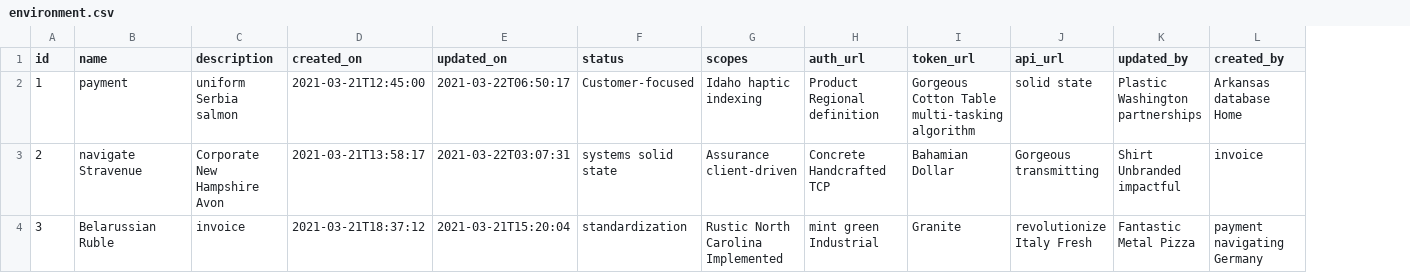
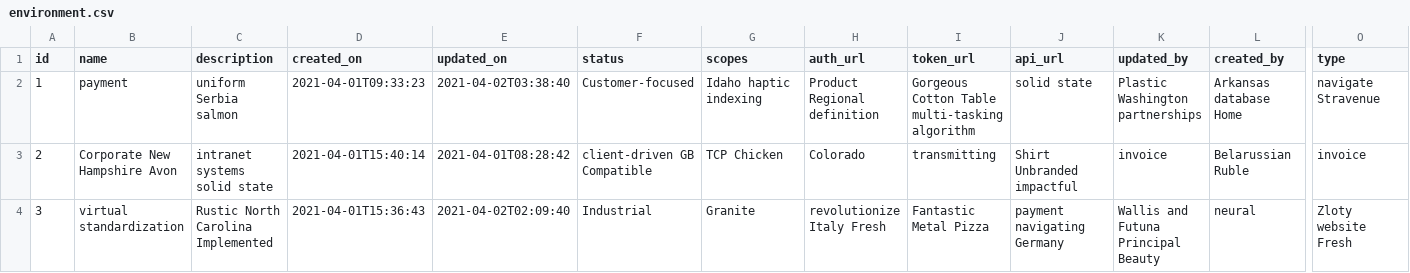
Before and after one commit to xformation/Asset-Service-API, a CSV file: src/main/resources/config/liquibase/fake-data/environment.csv, drawn as a sheet; only a part is shown, gaps mark what is left out; the diff covers the shown part only; the diff names each change by its address in the sheet, - before the commit and + after, or states it on an @@ line.

Commit message:
type property added in environment

```diff
--- a/src/main/resources/config/liquibase/fake-data/environment.csv
+++ b/src/main/resources/config/liquibase/fake-data/environment.csv
+column O (type), rows 2-4: navigate Stravenue | invoice | Zloty website Fresh
-D2 (created_on): 2021-03-21T12:45:00
+D2 (created_on): 2021-04-01T09:33:23
-E2 (updated_on): 2021-03-22T06:50:17
+E2 (updated_on): 2021-04-02T03:38:40
-B3 (name): navigate Stravenue
+B3 (name): Corporate New Hampshire Avon
-C3 (description): Corporate New Hampshire Avon
+C3 (description): intranet systems solid state
-D3 (created_on): 2021-03-21T13:58:17
+D3 (created_on): 2021-04-01T15:40:14
-E3 (updated_on): 2021-03-22T03:07:31
+E3 (updated_on): 2021-04-01T08:28:42
-F3 (status): systems solid state
+F3 (status): client-driven GB Compatible
-G3 (scopes): Assurance client-driven
+G3 (scopes): TCP Chicken
-H3 (auth_url): Concrete Handcrafted TCP
+H3 (auth_url): Colorado
-I3 (token_url): Bahamian Dollar
+I3 (token_url): transmitting
-J3 (api_url): Gorgeous transmitting
+J3 (api_url): Shirt Unbranded impactful
-K3 (updated_by): Shirt Unbranded impactful
+K3 (updated_by): invoice
-L3 (created_by): invoice
+L3 (created_by): Belarussian Ruble
-B4 (name): Belarussian Ruble
+B4 (name): virtual standardization
-C4 (description): invoice
+C4 (description): Rustic North Carolina Implemented
-D4 (created_on): 2021-03-21T18:37:12
+D4 (created_on): 2021-04-01T15:36:43
-E4 (updated_on): 2021-03-21T15:20:04
+E4 (updated_on): 2021-04-02T02:09:40
-F4 (status): standardization
+F4 (status): Industrial
-G4 (scopes): Rustic North Carolina Implemented
+G4 (scopes): Granite
-H4 (auth_url): mint green Industrial
+H4 (auth_url): revolutionize Italy Fresh
-I4 (token_url): Granite
+I4 (token_url): Fantastic Metal Pizza
-J4 (api_url): revolutionize Italy Fresh
+J4 (api_url): payment navigating Germany
-K4 (updated_by): Fantastic Metal Pizza
+K4 (updated_by): Wallis and Futuna Principal Beauty
-L4 (created_by): payment navigating Germany
+L4 (created_by): neural
```
Also changed, not shown: 77 edited cells elsewhere in this file, 5 other files.
